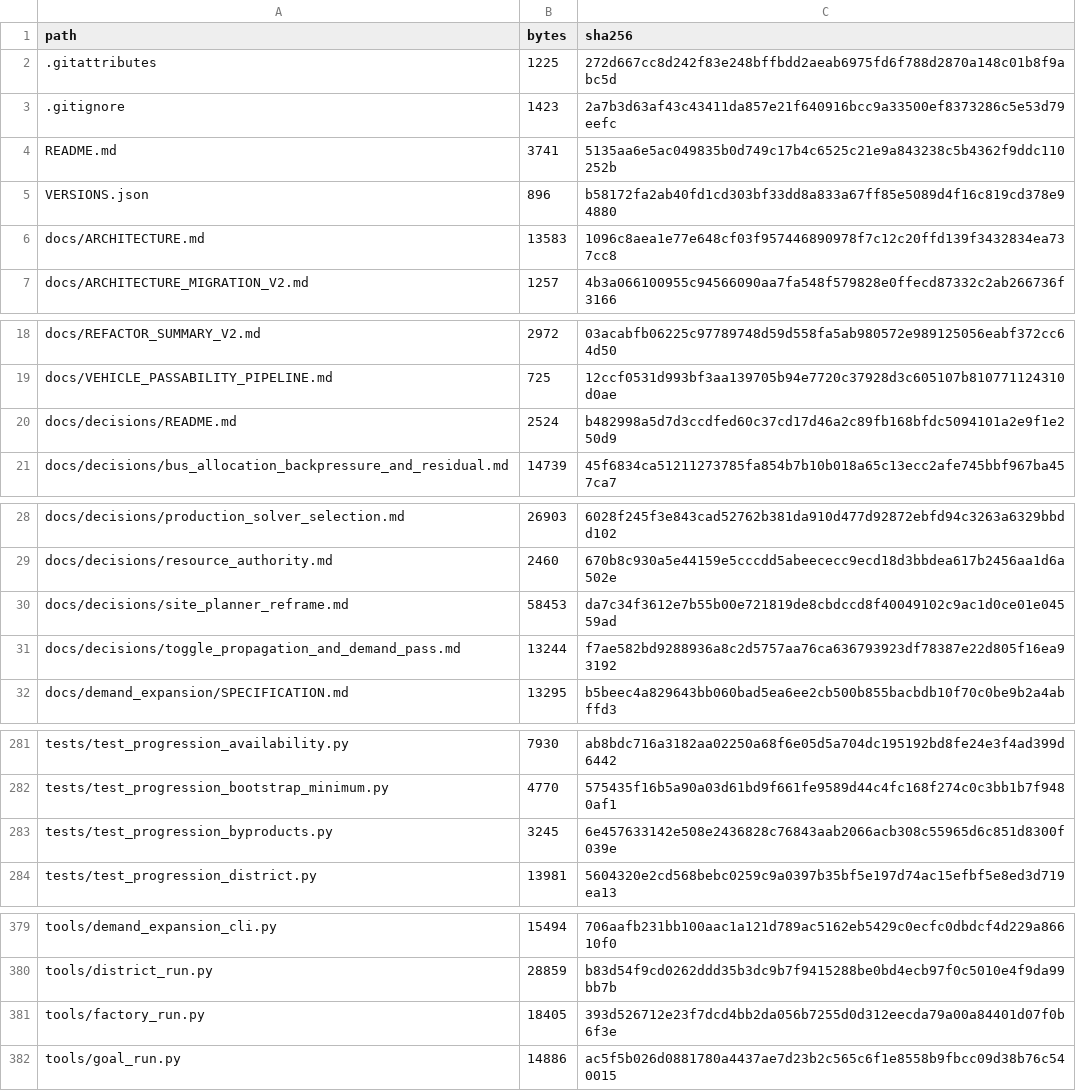
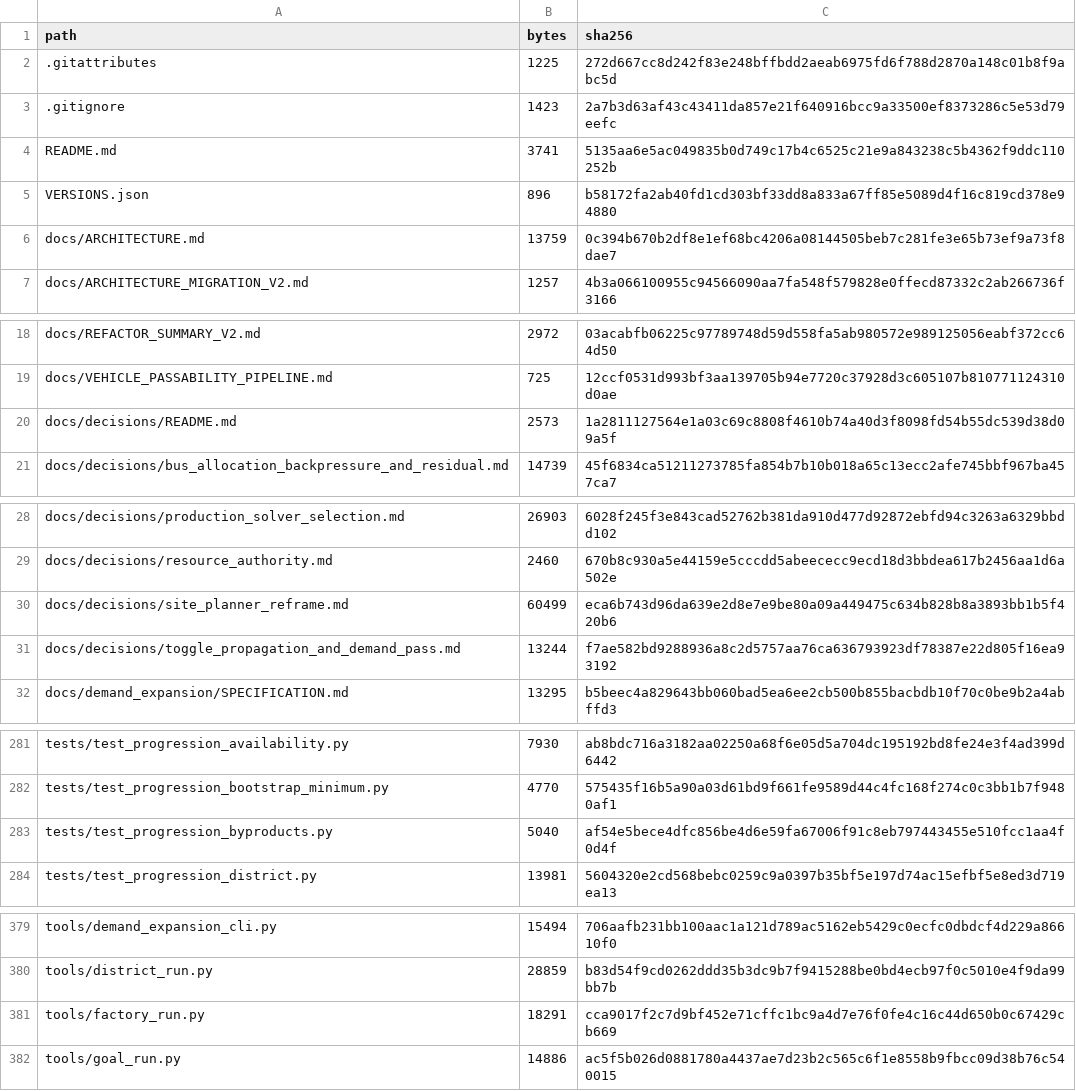
Before and after one commit to GMcDowellJr/satisfactory_progression_planner, a CSV file: REPO_MANIFEST.csv, drawn as a sheet; only a part is shown, gaps mark what is left out; the diff covers the shown part only.

```diff
--- a/REPO_MANIFEST.csv
+++ b/REPO_MANIFEST.csv
@@ -5,3 +5,3 @@ README.md,3741,5135aa6e5ac049835b0d749c17b4c6525c21e9a843238c5b4362f9ddc110252b
 VERSIONS.json,896,b58172fa2ab40fd1cd303bf33dd8a833a67ff85e5089d4f16c819cd378e94880
-docs/ARCHITECTURE.md,13583,1096c8aea1e77e648cf03f957446890978f7c12c20ffd139f3432834ea737cc8
+docs/ARCHITECTURE.md,13759,0c394b670b2df8e1ef68bc4206a08144505beb7c281fe3e65b73ef9a73f8dae7
 docs/ARCHITECTURE_MIGRATION_V2.md,1257,4b3a066100955c94566090aa7fa548f579828e0ffecd87332c2ab266736f3166
@@ -19,3 +19,3 @@ docs/REFACTOR_SUMMARY_V2.md,2972,03acabfb06225c97789748d59d558fa5ab980572e989125
 docs/VEHICLE_PASSABILITY_PIPELINE.md,725,12ccf0531d993bf3aa139705b94e7720c37928d3c605107b810771124310d0ae
-docs/decisions/README.md,2524,b482998a5d7d3ccdfed60c37cd17d46a2c89fb168bfdc5094101a2e9f1e250d9
+docs/decisions/README.md,2573,1a2811127564e1a03c69c8808f4610b74a40d3f8098fd54b55dc539d38d09a5f
 docs/decisions/bus_allocation_backpressure_and_residual.md,14739,45f6834ca51211273785fa854b7b10b018a65c13ecc2afe745bbf967ba457ca7
@@ -29,3 +29,3 @@ docs/decisions/production_solver_selection.md,26903,6028f245f3e843cad52762b381da
 docs/decisions/resource_authority.md,2460,670b8c930a5e44159e5cccdd5abeececc9ecd18d3bbdea617b2456aa1d6a502e
-docs/decisions/site_planner_reframe.md,58453,da7c34f3612e7b55b00e721819de8cbdccd8f40049102c9ac1d0ce01e04559ad
+docs/decisions/site_planner_reframe.md,60499,eca6b743d96da639e2d8e7e9be80a09a449475c634b828b8a3893bb1b5f420b6
 docs/decisions/toggle_propagation_and_demand_pass.md,13244,f7ae582bd9288936a8c2d5757aa76ca636793923df78387e22d805f16ea93192
@@ -282,3 +282,3 @@ tests/test_progression_availability.py,7930,ab8bdc716a3182aa02250a68f6e05d5a704d
 tests/test_progression_bootstrap_minimum.py,4770,575435f16b5a90a03d61bd9f661fe9589d44c4fc168f274c0c3bb1b7f9480af1
-tests/test_progression_byproducts.py,3245,6e457633142e508e2436828c76843aab2066acb308c55965d6c851d8300f039e
+tests/test_progression_byproducts.py,5040,af54e5bece4dfc856be4d6e59fa67006f91c8eb797443455e510fcc1aa4f0d4f
 tests/test_progression_district.py,13981,5604320e2cd568bebc0259c9a0397b35bf5e197d74ac15efbf5e8ed3d719ea13
@@ -380,3 +380,3 @@ tools/demand_expansion_cli.py,15494,706aafb231bb100aac1a121d789ac5162eb5429c0ecf
 tools/district_run.py,28859,b83d54f9cd0262ddd35b3dc9b7f9415288be0bd4ecb97f0c5010e4f9da99bb7b
-tools/factory_run.py,18405,393d526712e23f7dcd4bb2da056b7255d0d312eecda79a00a84401d07f0b6f3e
+tools/factory_run.py,18291,cca9017f2c7d9bf452e71cffc1bc9a4d7e76f0fe4c16c44d650b0c67429cb669
 tools/goal_run.py,14886,ac5f5b026d0881780a4437ae7d23b2c565c6f1e8558b9fbcc09d38b76c540015
```
Also changed, not shown: 4 edited cells elsewhere in this file.
